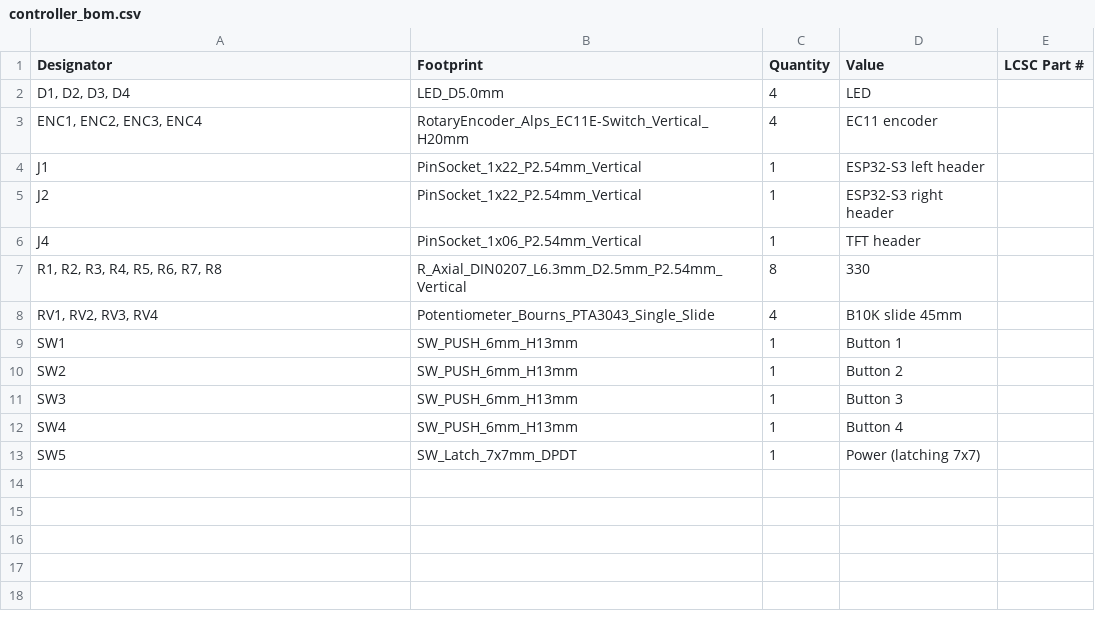
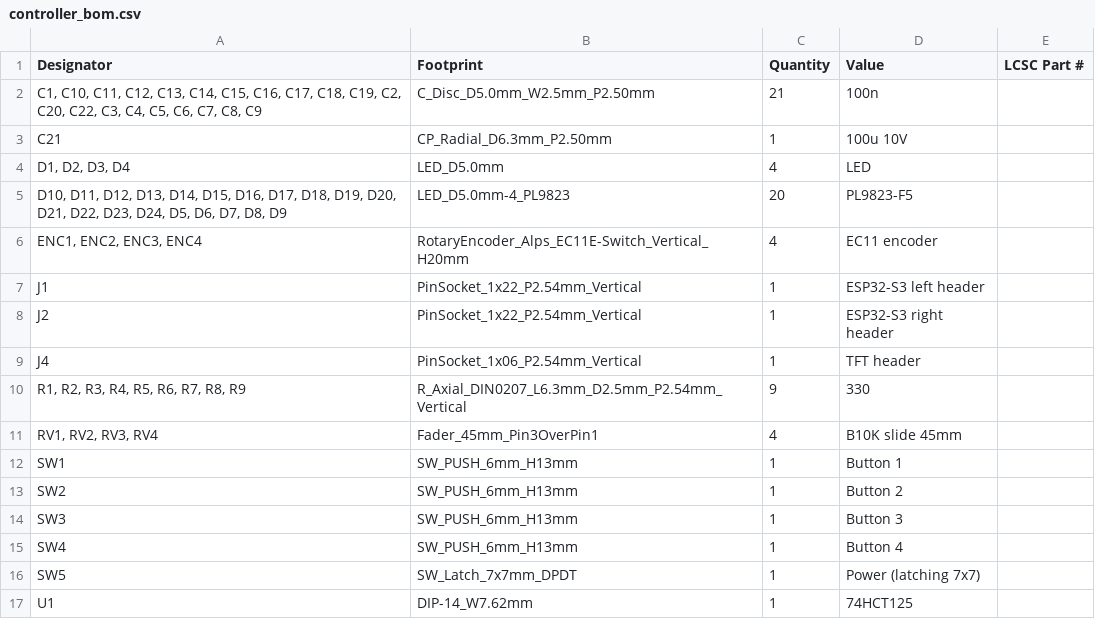
Before and after one commit to Omerica8/Stuff, a CSV file: controller/controller_bom.csv, drawn as a sheet.

```diff
--- a/controller/controller_bom.csv
+++ b/controller/controller_bom.csv
@@ -1,3 +1,6 @@
 Designator,Footprint,Quantity,Value,LCSC Part #
+"C1, C10, C11, C12, C13, C14, C15, C16, C17, C18, C19, C2, C20, C22, C3, C4, C5, C6, C7, C8, C9",C_Disc_D5.0mm_W2.5mm_P2.50mm,21,100n,
+C21,CP_Radial_D6.3mm_P2.50mm,1,100u 10V,
 "D1, D2, D3, D4",LED_D5.0mm,4,LED,
+"D10, D11, D12, D13, D14, D15, D16, D17, D18, D19, D20, D21, D22, D23, D24, D5, D6, D7, D8, D9",LED_D5.0mm-4_PL9823,20,PL9823-F5,
 "ENC1, ENC2, ENC3, ENC4",RotaryEncoder_Alps_EC11E-Switch_Vertical_H20mm,4,EC11 encoder,
@@ -6,4 +9,4 @@ J2,PinSocket_1x22_P2.54mm_Vertical,1,ESP32-S3 right header,
 J4,PinSocket_1x06_P2.54mm_Vertical,1,TFT header,
-"R1, R2, R3, R4, R5, R6, R7, R8",R_Axial_DIN0207_L6.3mm_D2.5mm_P2.54mm_Vertical,8,330,
-"RV1, RV2, RV3, RV4",Potentiometer_Bourns_PTA3043_Single_Slide,4,B10K slide 45mm,
+"R1, R2, R3, R4, R5, R6, R7, R8, R9",R_Axial_DIN0207_L6.3mm_D2.5mm_P2.54mm_Vertical,9,330,
+"RV1, RV2, RV3, RV4",Fader_45mm_Pin3OverPin1,4,B10K slide 45mm,
 SW1,SW_PUSH_6mm_H13mm,1,Button 1,
@@ -13 +16,2 @@ SW4,SW_PUSH_6mm_H13mm,1,Button 4,
 SW5,SW_Latch_7x7mm_DPDT,1,Power (latching 7x7),
+U1,DIP-14_W7.62mm,1,74HCT125,
```
Also changed, not shown: mixer/phase2_strip/pcb/mixer_strip_bom.csv, mixer/phase4_stereo/pcb/mixer_stereo_bom.csv, 23 other files.
